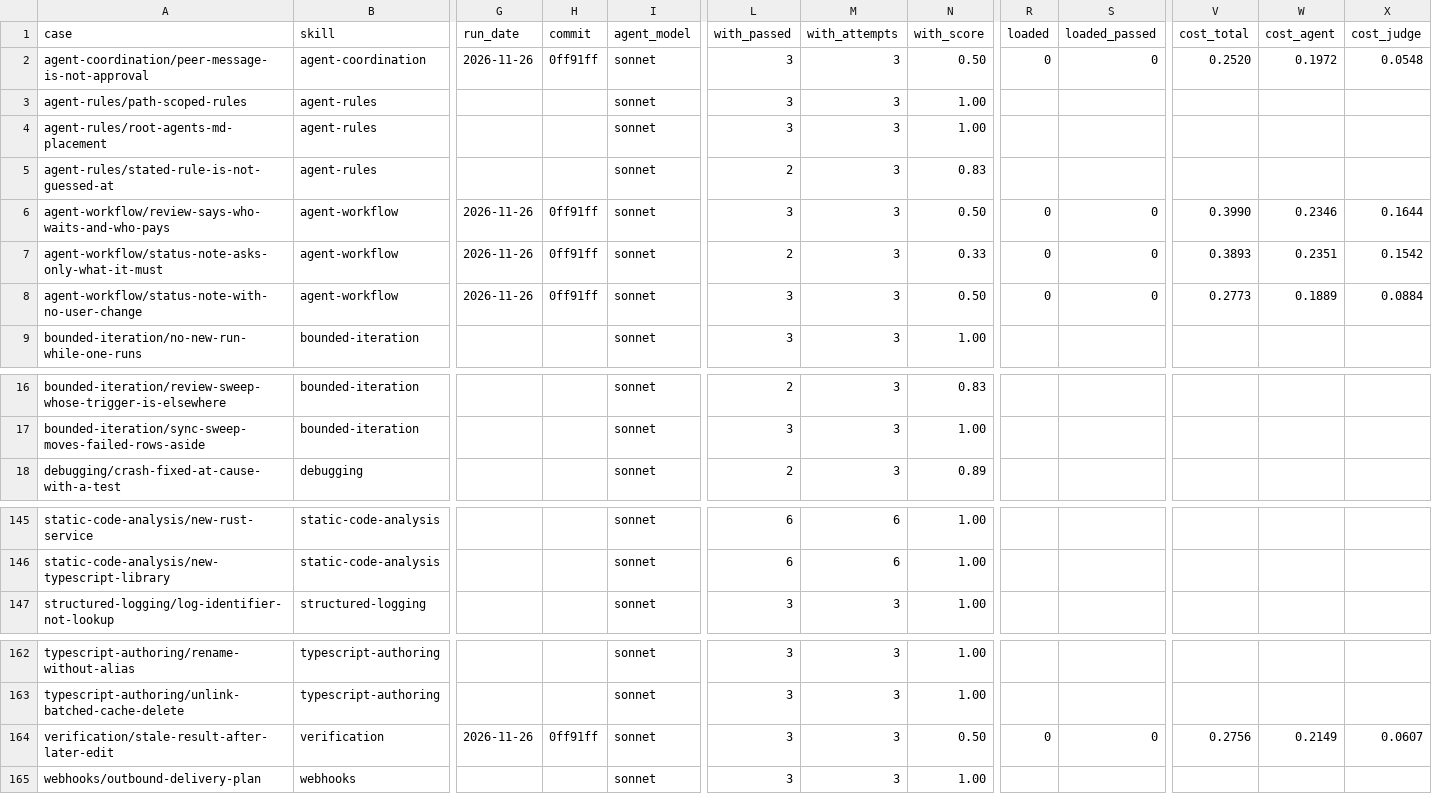
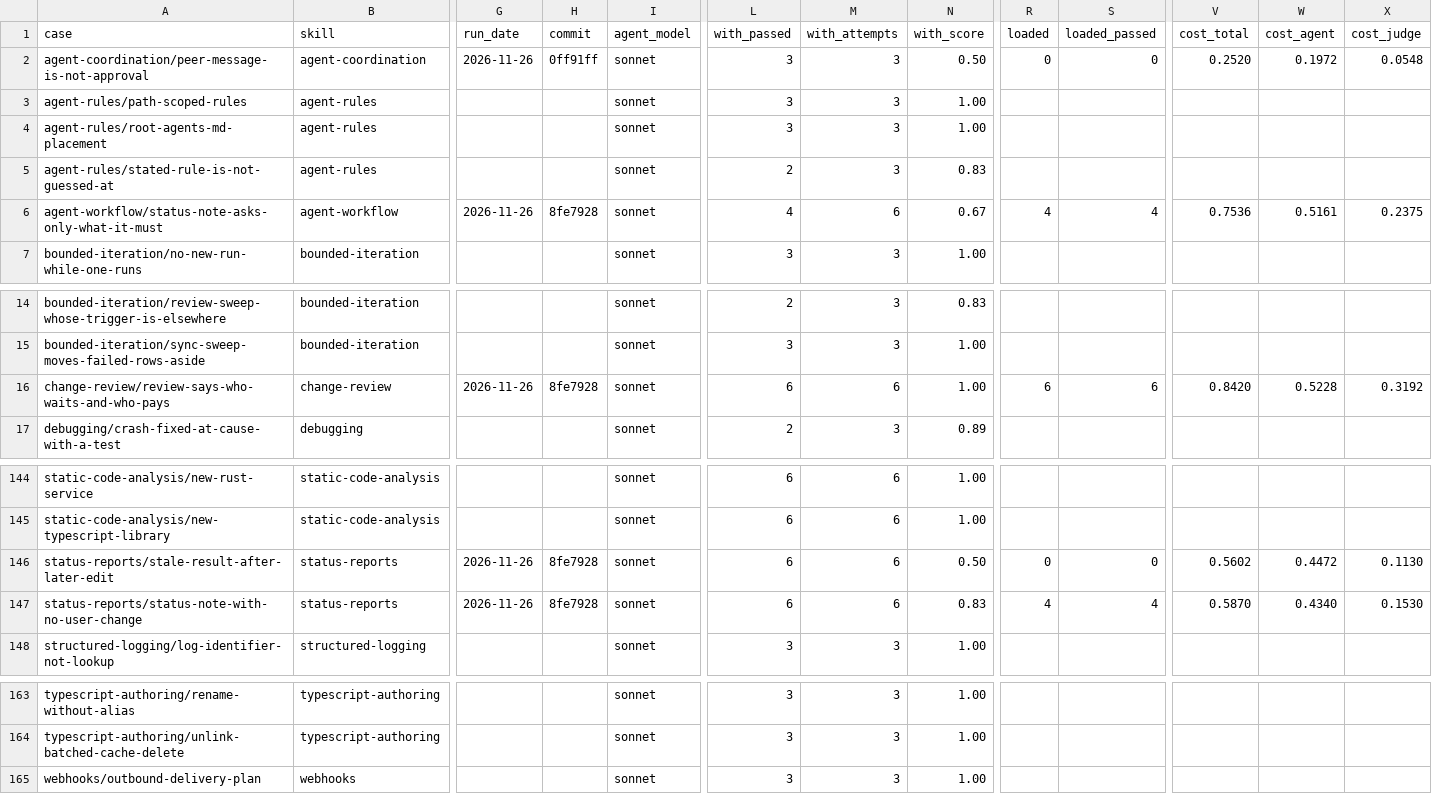
Before and after one commit to jonathanong/harness-plugins, a CSV file: evals/cases.csv, drawn as a sheet; only a part is shown, gaps mark what is left out; removed rows and columns are numbered as before the commit, all else as after; rows hold the shown columns only; the diff names each change by its address in the sheet, - before the commit and + after, or states it on an @@ line.

```diff
--- a/evals/cases.csv
+++ b/evals/cases.csv
-row 6: agent-workflow/review-says-who-waits-and-who-pays | agent-workflow | 2026-11-26 | 0ff91ff | sonnet | 3 | 3 | 0.50 | 0 | 0 | 0.3990 | 0.2346 | 0.1644
-H6 (commit): 0ff91ff
+H6 (commit): 8fe7928
-L6 (with_passed): 2
+L6 (with_passed): 4
-M6 (with_attempts): 3
+M6 (with_attempts): 6
-N6 (with_score): 0.33
+N6 (with_score): 0.67
-R6 (loaded): 0
+R6 (loaded): 4
-S6 (loaded_passed): 0
+S6 (loaded_passed): 4
-V6 (cost_total): 0.3893
+V6 (cost_total): 0.7536
-W6 (cost_agent): 0.2351
+W6 (cost_agent): 0.5161
-X6 (cost_judge): 0.1542
+X6 (cost_judge): 0.2375
-row 8: agent-workflow/status-note-with-no-user-change | agent-workflow | 2026-11-26 | 0ff91ff | sonnet | 3 | 3 | 0.50 | 0 | 0 | 0.2773 | 0.1889 | 0.0884
+row 16: change-review/review-says-who-waits-and-who-pays | change-review | 2026-11-26 | 8fe7928 | sonnet | 6 | 6 | 1.00 | 6 | 6 | 0.8420 | 0.5228 | 0.3192
+row 146: status-reports/stale-result-after-later-edit | status-reports | 2026-11-26 | 8fe7928 | sonnet | 6 | 6 | 0.50 | 0 | 0 | 0.5602 | 0.4472 | 0.1130
+row 147: status-reports/status-note-with-no-user-change | status-reports | 2026-11-26 | 8fe7928 | sonnet | 6 | 6 | 0.83 | 4 | 4 | 0.5870 | 0.4340 | 0.1530
-row 164: verification/stale-result-after-later-edit | verification | 2026-11-26 | 0ff91ff | sonnet | 3 | 3 | 0.50 | 0 | 0 | 0.2756 | 0.2149 | 0.0607
```
Also changed, not shown: 31 other files.
